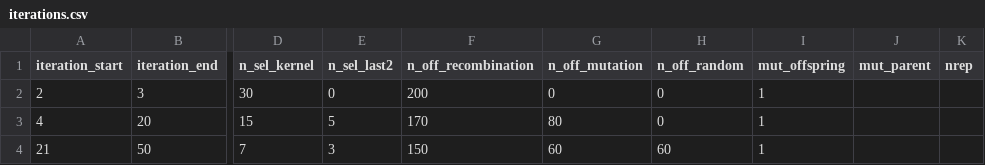
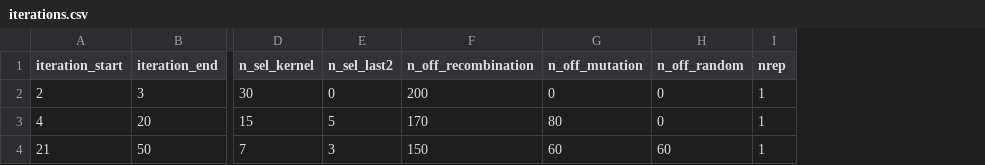
Before and after one commit to AHassanpour88/Evolutionary_Snakemake, a CSV file: config/iterations.csv, drawn as a sheet; only a part is shown, gaps mark what is left out; removed rows and columns are numbered as before the commit, all else as after; the diff names each change by its address in the sheet, - before the commit and + after, or states it on an @@ line.

Commit message:
Update iterations.csv

```diff
--- a/config/iterations.csv
+++ b/config/iterations.csv
-column I (mut_offspring), rows 2-4: all 1
-column J (mut_parent), empty
-I2:I4 (nrep): (empty)
+I2:I4 (nrep): 1
```
